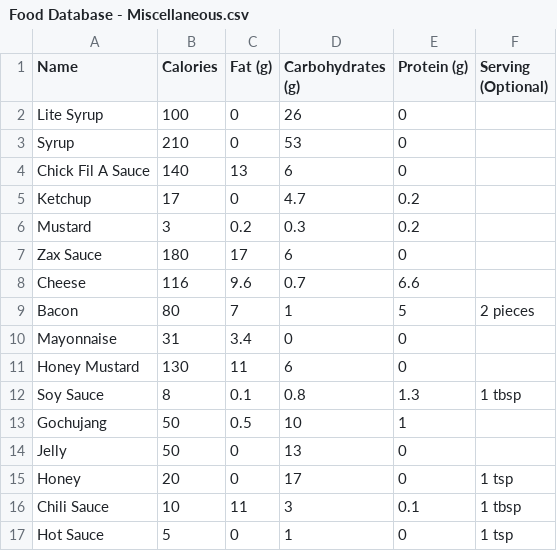
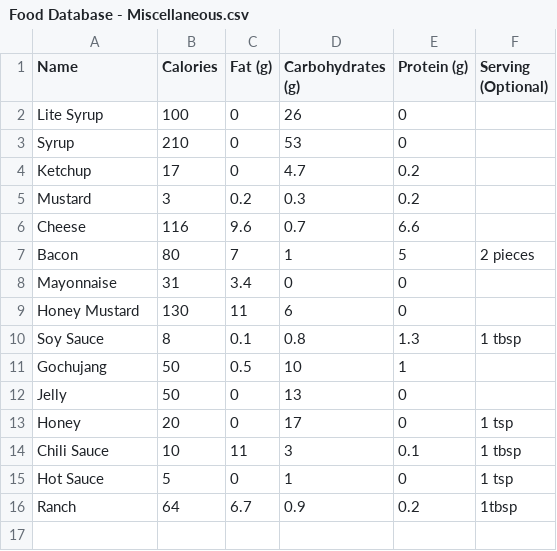
Before and after one commit to davidsonpoole/ijustate-server, a CSV file: food_data/Food Database - Miscellaneous.csv, drawn as a sheet; removed rows and columns are numbered as before the commit, all else as after; the diff names each change by its address in the sheet, - before the commit and + after, or states it on an @@ line.

```diff
--- a/food_data/Food Database - Miscellaneous.csv
+++ b/food_data/Food Database - Miscellaneous.csv
-row 4: Chick Fil A Sauce | 140 | 13 | 6 | 0
-row 7: Zax Sauce | 180 | 17 | 6 | 0
+row 16: Ranch | 64 | 6.7 | 0.9 | 0.2 | 1tbsp
```
Also changed, not shown: food_data/Food Database - Meals.csv, food_data/Food Database - Vegetables.csv.
